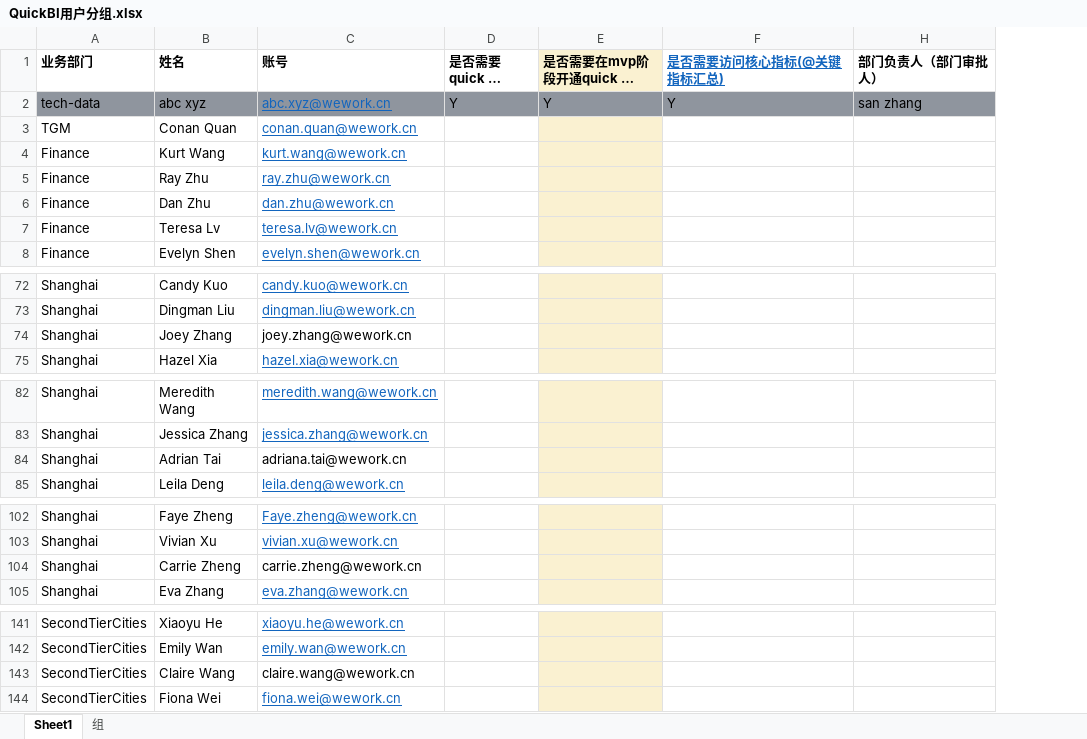
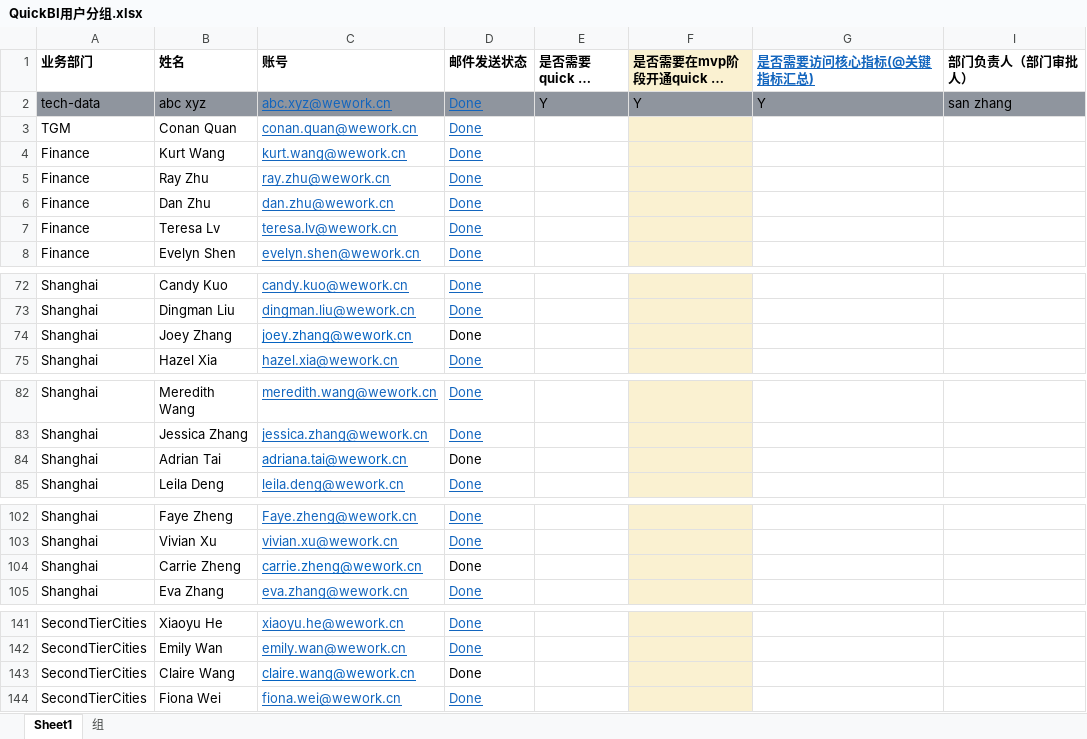
Before and after one commit to wealink/go-aliyun, an Excel workbook: aliyun_user/QuickBI用户分组.xlsx, sheet Sheet1, drawn as a sheet; only a part is shown, gaps mark what is left out; long unchanged cells end in …; values as stored, in another font and other column widths than the file's, no borders; conditional formats not drawn; the diff names each change by its address in the sheet, - before the commit and + after, or states it on an @@ line.

Commit message:
create ram user from execl

```diff
--- a/aliyun_user/QuickBI用户分组.xlsx (sheet Sheet1)
+++ b/aliyun_user/QuickBI用户分组.xlsx (sheet Sheet1)
+column D (邮件发送状态), rows 2-8: all Done; rows 72-75: all Done; rows 82-85: all Done; rows 102-105: all Done; rows 141-144: all Done
@@ C74 underline: off → on, text colour: black → #0563C1 @@
@@ C84 underline: off → on, text colour: black → #0563C1 @@
@@ C104 underline: off → on, text colour: black → #0563C1 @@
@@ C143 underline: off → on, text colour: black → #0563C1 @@
```
